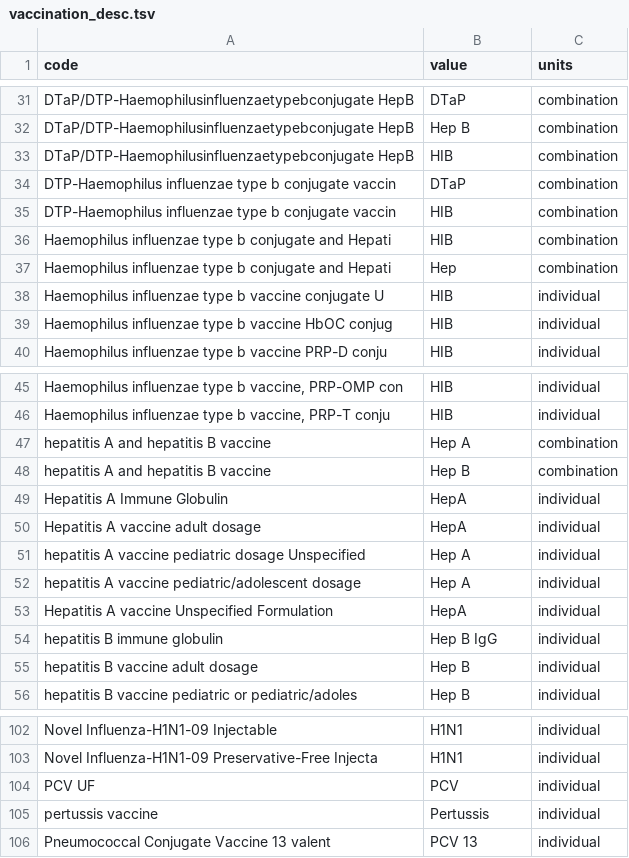
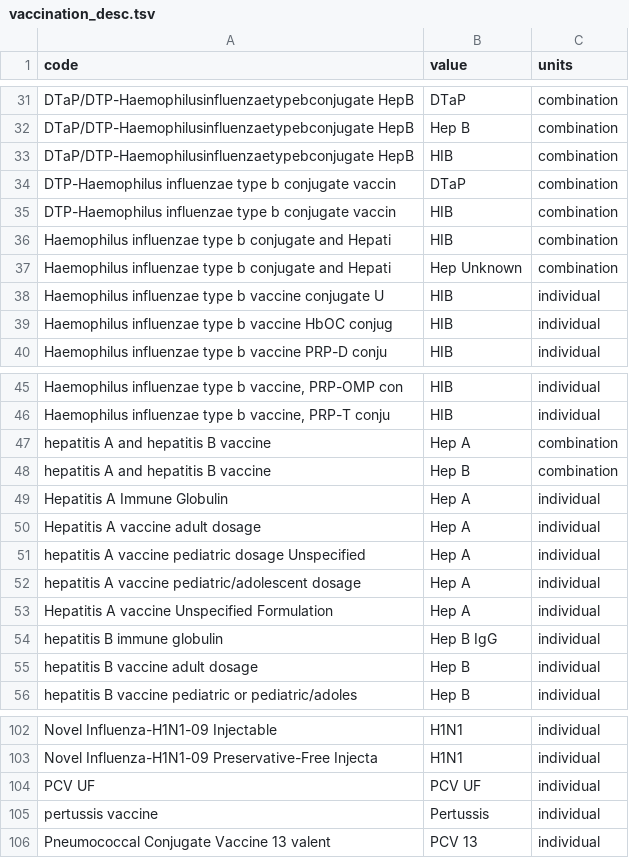
Before and after one commit to unreno/chirp, a TSV file: production/content/webiz/immunizations/vaccination_desc.tsv, drawn as a sheet; only a part is shown, gaps mark what is left out.

Commit message:
Updated vaccinations

```diff
--- a/production/content/webiz/immunizations/vaccination_desc.tsv
+++ b/production/content/webiz/immunizations/vaccination_desc.tsv
@@ -36,3 +36,3 @@ DTP-Haemophilus influenzae type b conjugate vaccin	HIB	combination
 Haemophilus influenzae type b conjugate and Hepati	HIB	combination
-Haemophilus influenzae type b conjugate and Hepati	Hep	combination
+Haemophilus influenzae type b conjugate and Hepati	Hep Unknown	combination
 Haemophilus influenzae type b vaccine conjugate U	HIB	individual
@@ -48,7 +48,7 @@ hepatitis A and hepatitis B vaccine	Hep A	combination
 hepatitis A and hepatitis B vaccine	Hep B	combination
-Hepatitis A Immune Globulin	HepA	individual
-Hepatitis A vaccine adult dosage	HepA	individual
+Hepatitis A Immune Globulin	Hep A	individual
+Hepatitis A vaccine adult dosage	Hep A	individual
 hepatitis A vaccine pediatric dosage Unspecified	Hep A	individual
 hepatitis A vaccine pediatric/adolescent dosage	Hep A	individual
-Hepatitis A vaccine Unspecified Formulation	HepA	individual
+Hepatitis A vaccine Unspecified Formulation	Hep A	individual
 hepatitis B immune globulin	Hep B IgG	individual
@@ -103,3 +103,3 @@ Novel Influenza-H1N1-09 Injectable	H1N1	individual
 Novel Influenza-H1N1-09 Preservative-Free Injecta	H1N1	individual
-PCV UF	PCV	individual
+PCV UF	PCV UF	individual
 pertussis vaccine	Pertussis	individual
```
